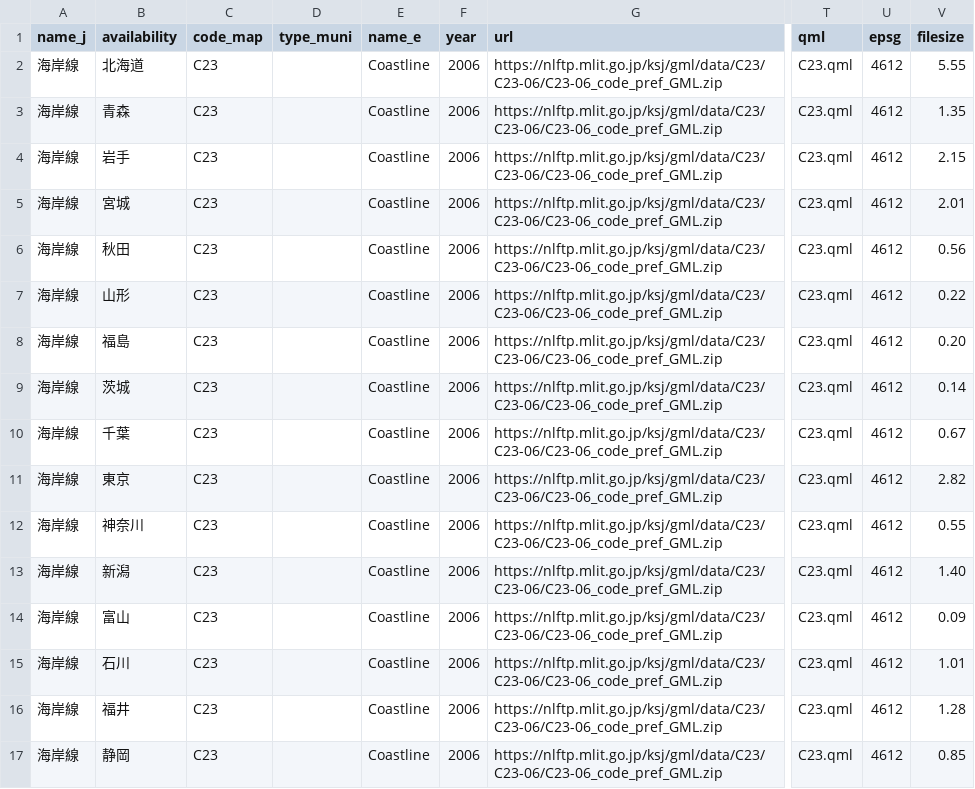
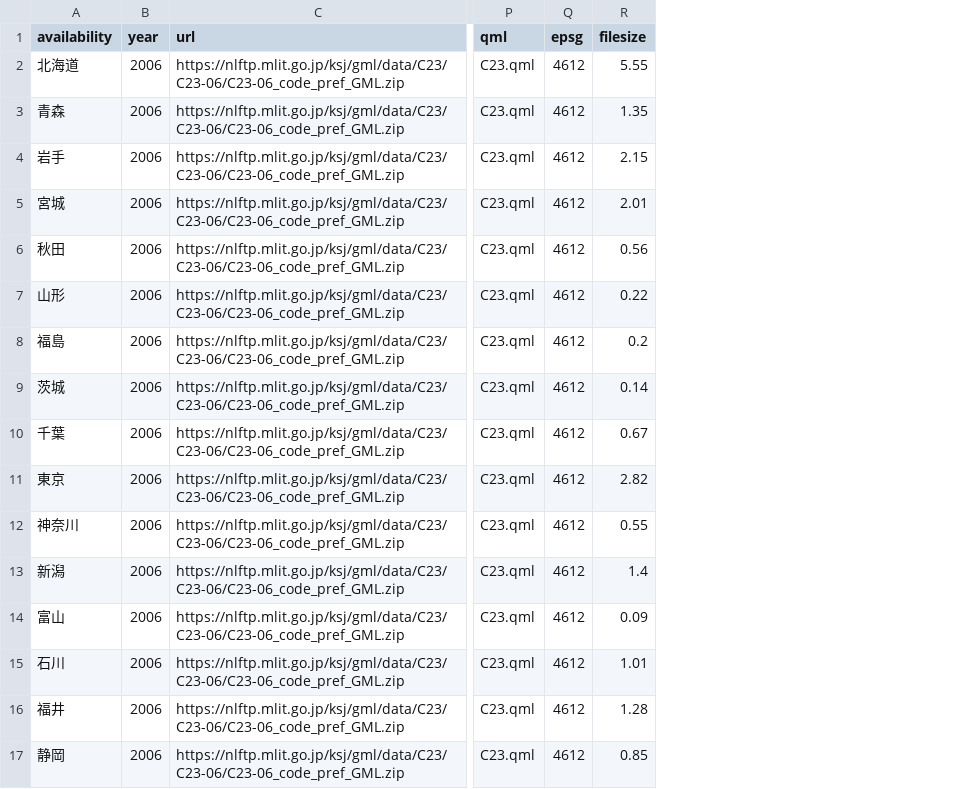
Before and after one commit to babayoshihiko/jpdata, a CSV file: csv/LandNumInfo_C23.csv, drawn as a sheet; only a part is shown, gaps mark what is left out; removed rows and columns are numbered as before the commit, all else as after; the diff names each change by its address in the sheet, - before the commit and + after, or states it on an @@ line.

```diff
--- a/csv/LandNumInfo_C23.csv
+++ b/csv/LandNumInfo_C23.csv
-column A (name_j), rows 2-17: all 海岸線
-column C (code_map), rows 2-17: all C23
-column D (type_muni), empty
-column E (name_e), rows 2-17: all Coastline
-R8 (filesize): 0.20
+R8 (filesize): 0.2
-R13 (filesize): 1.40
+R13 (filesize): 1.4
```
Also changed, not shown: csv/LandNumInfo_A13.csv, 13 other files.
